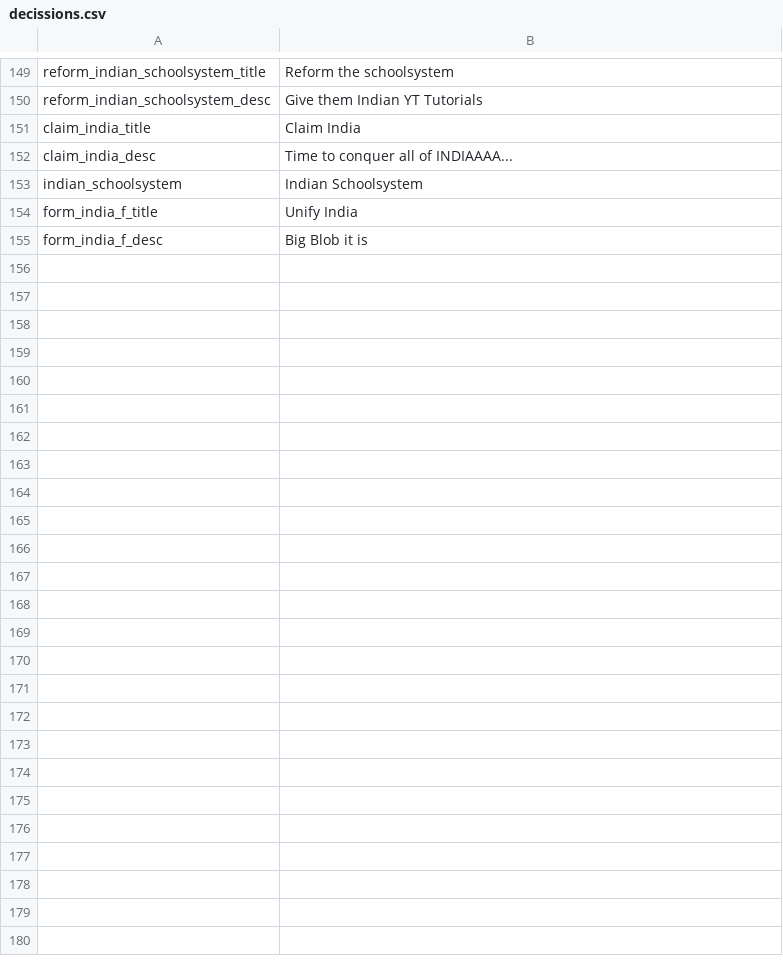
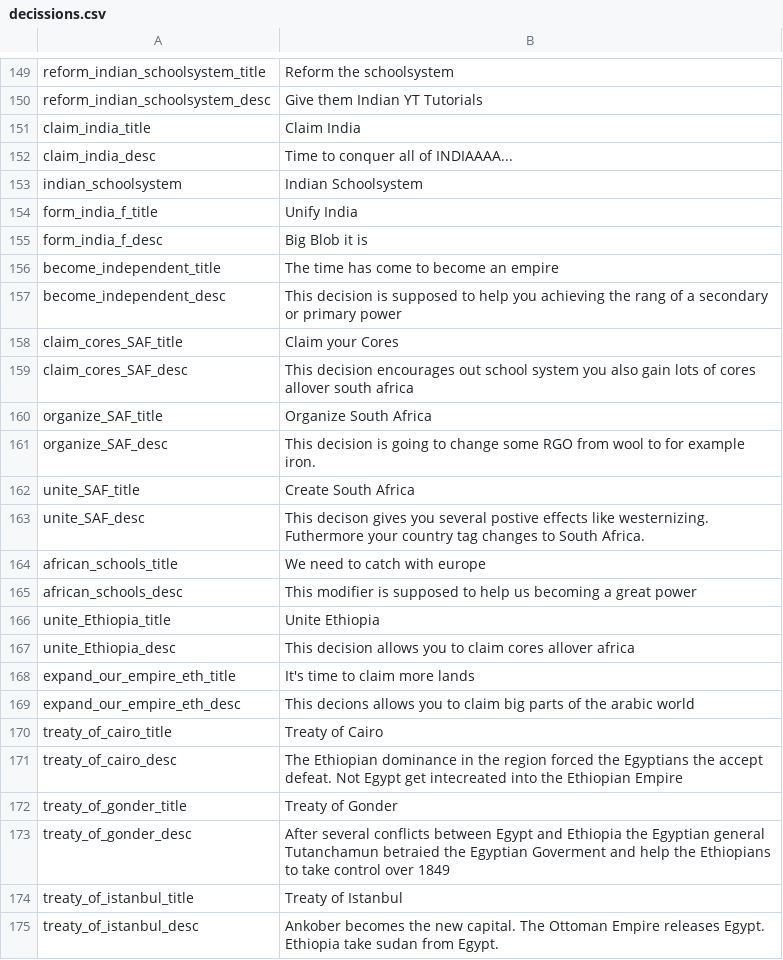
Before and after one commit to JakobRinke/Mod-of-Chaos, a CSV file: MOC/localisation/decissions.csv, drawn as a sheet; only a part is shown, gaps mark what is left out.

Commit message:
Ordnen der localisation

```diff
--- a/MOC/localisation/decissions.csv
+++ b/MOC/localisation/decissions.csv
@@ -155 +155,21 @@ form_india_f_title;Unify India;;;;;;;;;;;
 form_india_f_desc;Big Blob it is;;;;;;;;;;;
+become_independent_title; The time has come to become an empire;;;;;;;;;;;;;
+become_independent_desc; This decision is supposed to help you achieving the rang of a secondary or primary power;;;;;;;;;;;;;
+claim_cores_SAF_title; Claim your Cores;;;;;;;;;;;;;
+claim_cores_SAF_desc; This decision encourages out school system you also gain lots of cores allover south africa;;;;;;;;;;;;;
+organize_SAF_title; Organize South Africa;;;;;;;;;;;;;
+organize_SAF_desc; This decision is going to change some RGO from wool to for example iron.;;;;;;;;;;;;;
+unite_SAF_title; Create South Africa;;;;;;;;;;;;;
+unite_SAF_desc; This decison gives you several postive effects like westernizing. Futhermore your country tag changes to South Africa.;;;;;;;;;;;;;
+african_schools_title; We need to catch with europe;;;;;;;;;;;;;
+african_schools_desc; This modifier is supposed to help us becoming a great power;;;;;;;;;;;;;
+unite_Ethiopia_title; Unite Ethiopia;;;;;;;;;;;;;
+unite_Ethiopia_desc; This decision allows you to claim cores allover africa;;;;;;;;;;;;;
+expand_our_empire_eth_title; It's time to claim more lands;;;;;;;;;;;;;
+expand_our_empire_eth_desc; This decions allows you to claim big parts of the arabic world;;;;;;;;;;;;;
+treaty_of_cairo_title; Treaty of Cairo;;;;;;;;;;;;;
+treaty_of_cairo_desc; The Ethiopian dominance in the region forced the Egyptians the accept defeat. Not Egypt get intecreated into the Ethiopian Empire;;;;;;;;;;;;;
+treaty_of_gonder_title; Treaty of Gonder;;;;;;;;;;;;;
+treaty_of_gonder_desc; After several conflicts between Egypt and Ethiopia the Egyptian general Tutanchamun betraied the Egyptian Goverment and help the Ethiopians to take control over 1849;;;;;;;;;;;;;
+treaty_of_istanbul_title; Treaty of Istanbul;;;;;;;;;;;;;
+treaty_of_istanbul_desc; Ankober becomes the new capital. The Ottoman Empire releases Egypt. Ethiopia take sudan from Egypt.;;;;;;;;;;;;;
```
Also changed, not shown: 1 other file.
